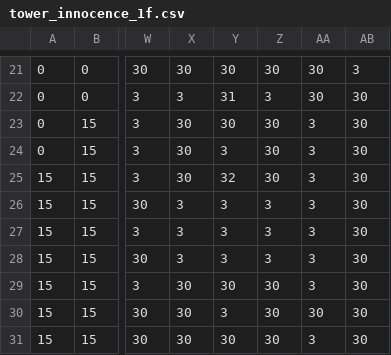
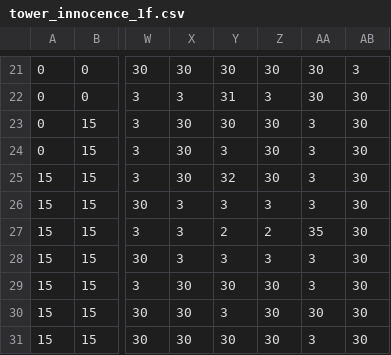
Before and after one commit to bferguson3/allworlds, a CSV file: maps/tower_innocence_1f.csv, drawn as a sheet; only a part is shown, gaps mark what is left out; the diff names each change by its address in the sheet, - before the commit and + after, or states it on an @@ line.

```diff
--- a/maps/tower_innocence_1f.csv
+++ b/maps/tower_innocence_1f.csv
-Y27: 3
+Y27: 2
-Z27: 3
+Z27: 2
-AA27: 3
+AA27: 35
```
Also changed, not shown: 10 other files.
